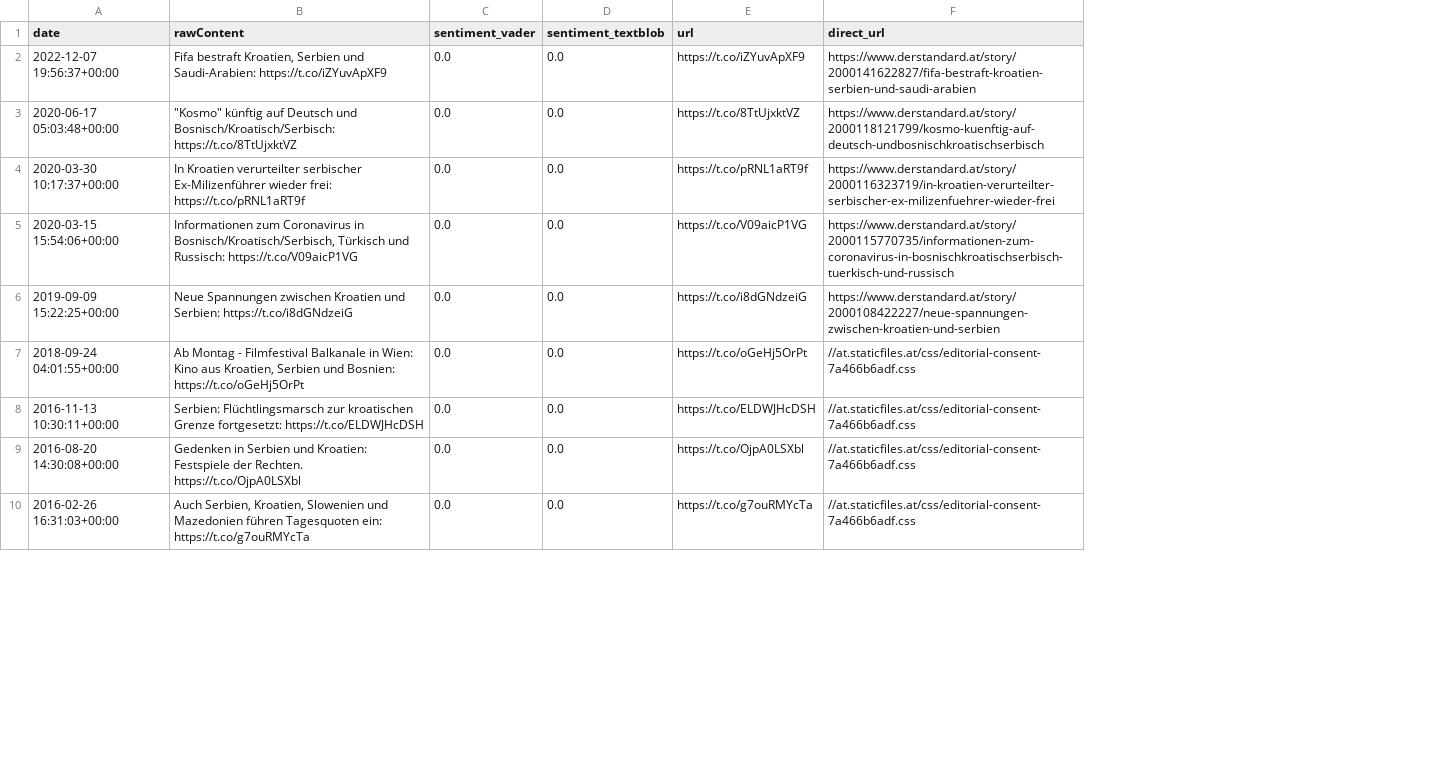
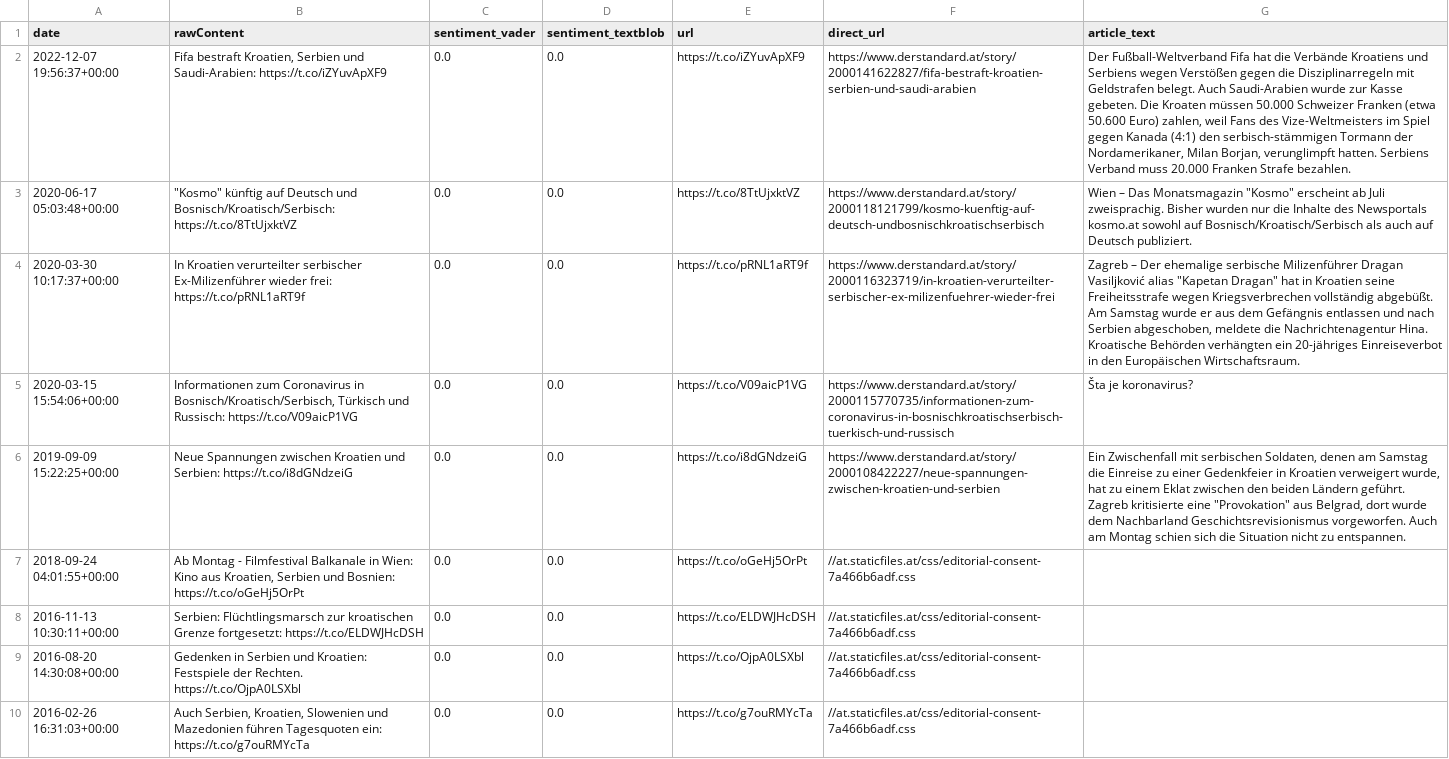
Before and after one commit to dominikpegler/computational-social-sciences, a CSV file: project/data/twitter/df_both.csv, drawn as a sheet; only a part is shown; the diff names each change by its address in the sheet, - before the commit and + after, or states it on an @@ line.

```diff
--- a/project/data/twitter/df_both.csv
+++ b/project/data/twitter/df_both.csv
+column G (article_text), rows 2-6: Der Fußball-Weltverband Fifa hat die Verbände Kroatiens und Serbiens wegen Verstößen gegen die Disziplinarregeln mit Geldstrafen belegt. Auch Saudi-Arabien wurde zur Kasse gebeten. Die Kroaten müssen 50.000 Schweizer Franken (etwa 50.600 Euro) zahlen, weil Fans des Vize-Weltmeisters im Spiel gegen Kanada (4:1) den serbisch-stämmigen Tormann der Nordamerikaner, Milan Borjan, verunglimpft hatten. Serbiens Verband muss 20.000 Franken Strafe bezahlen. | Wien – Das Monatsmagazin "Kosmo" erscheint ab Juli zweisprachig. Bisher wurden nur die Inhalte des Newsportals kosmo.at sowohl auf Bosnisch/Kroatisch/Serbisch als auch auf Deutsch publiziert. | Zagreb – Der ehemalige serbische Milizenführer Dragan Vasiljković alias "Kapetan Dragan" hat in Kroatien seine Freiheitsstrafe wegen Kriegsverbrechen vollständig abgebüßt. Am Samstag wurde er aus dem Gefängnis entlassen und nach Serbien abgeschoben, meldete die Nachrichtenagentur Hina. Kroatische Behörden verhängten ein 20-jähriges Einreiseverbot in den Europäischen Wirtschaftsraum. | Šta je koronavirus? | Ein Zwischenfall mit serbischen Soldaten, denen am Samstag die Einreise zu einer Gedenkfeier in Kroatien verweigert wurde, hat zu einem Eklat zwischen den beiden Ländern geführt. Zagreb kritisierte eine "Provokation" aus Belgrad, dort wurde dem Nachbarland Geschichtsrevisionismus vorgeworfen. Auch am Montag schien sich die Situation nicht zu entspannen.
```
Also changed, not shown: 3 other files.
